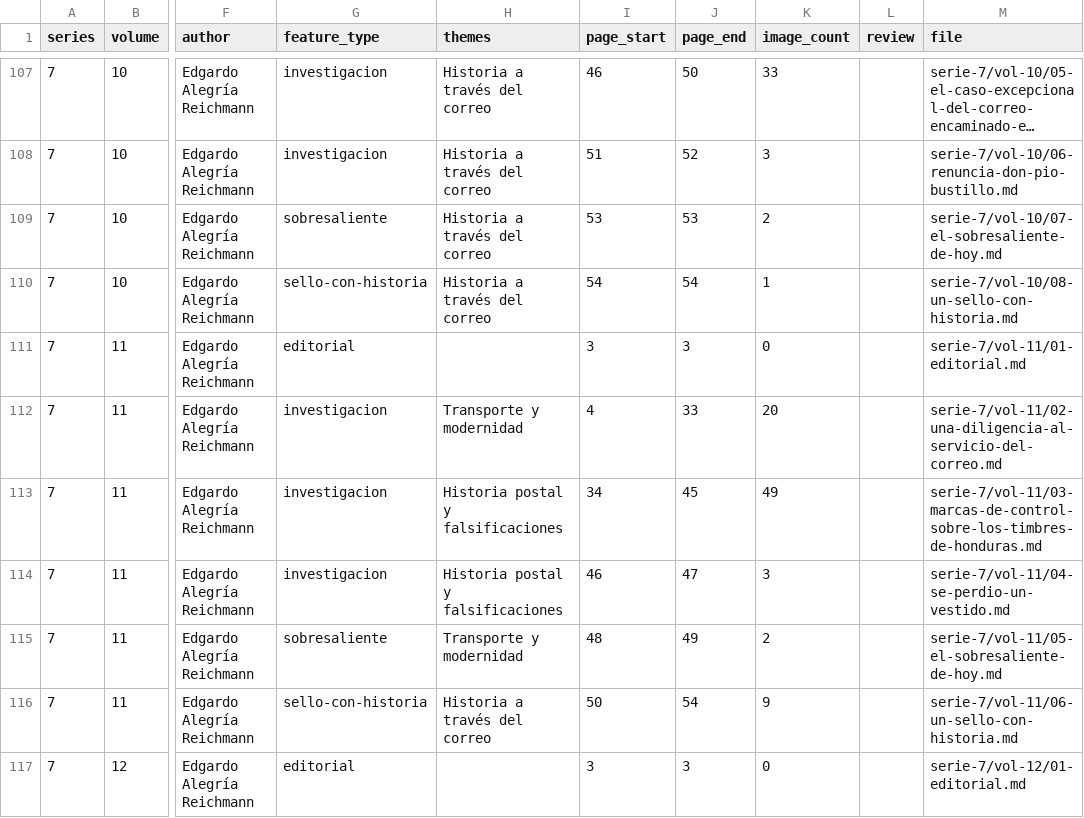
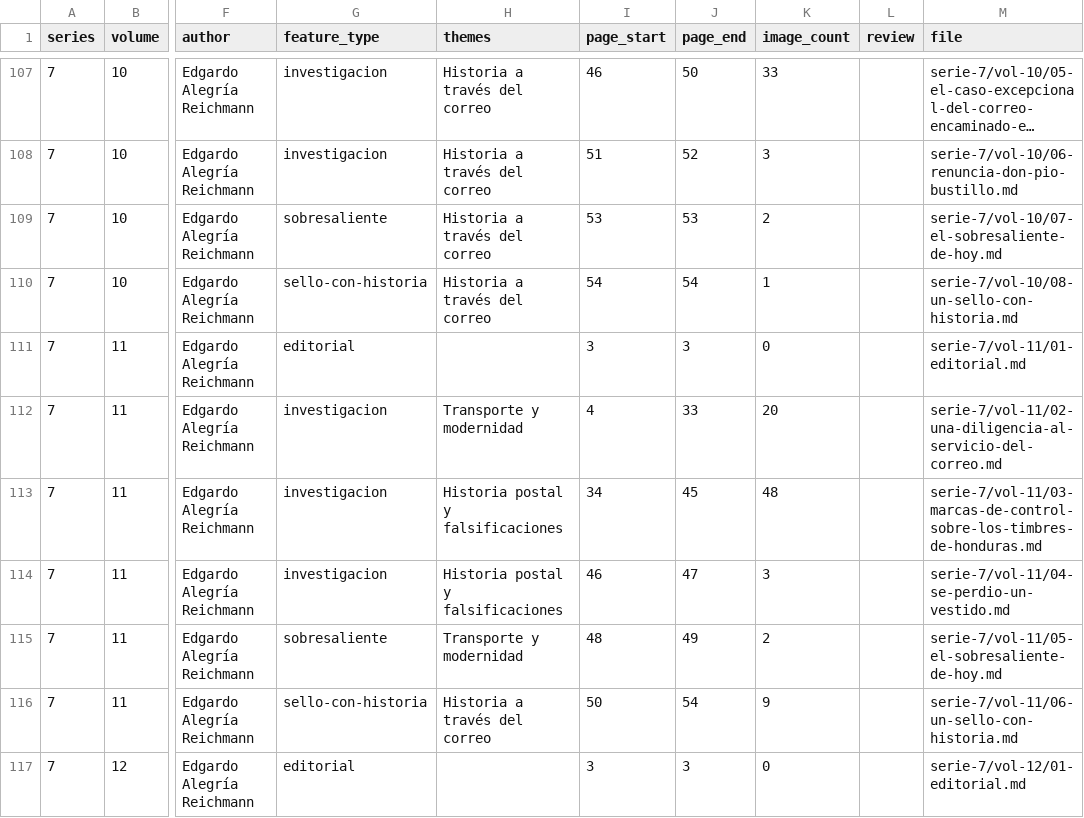
Before and after one commit to andres-alegria/Filigrana, a CSV file: content/_index.csv, drawn as a sheet; only a part is shown, gaps mark what is left out; long unchanged cells end in …; the diff covers the shown part only; the diff names each change by its address in the sheet, - before the commit and + after, or states it on an @@ line.

```diff
--- a/content/_index.csv
+++ b/content/_index.csv
-K113 (image_count): 49
+K113 (image_count): 48
```
Also changed, not shown: 36 edited cells elsewhere in this file, 34 other files.
